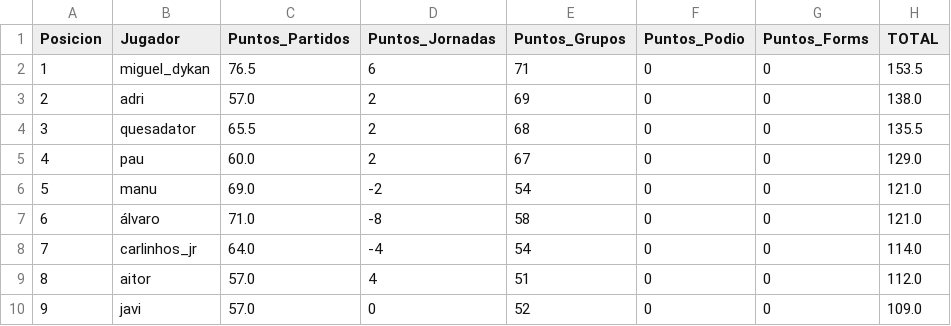
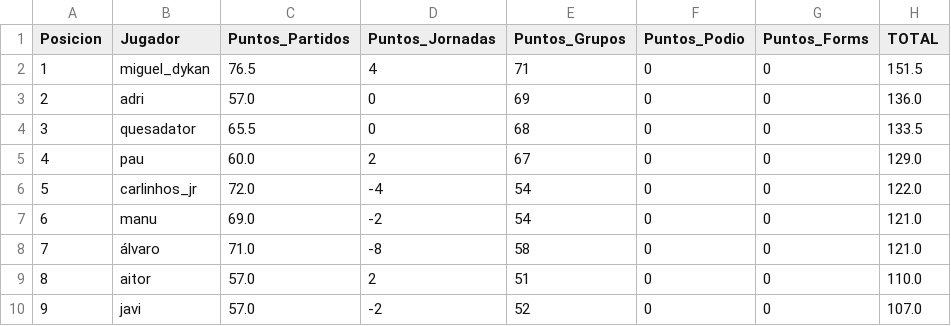
Before and after one commit to paumateo22/Porra_Mundial, a CSV file: data/resultados/ranking_oficial.csv, drawn as a sheet.

```diff
--- a/data/resultados/ranking_oficial.csv
+++ b/data/resultados/ranking_oficial.csv
@@ -1,10 +1,10 @@
 Posicion,Jugador,Puntos_Partidos,Puntos_Jornadas,Puntos_Grupos,Puntos_Podio,Puntos_Forms,TOTAL
-1,miguel_dykan,76.5,6,71,0,0,153.5
-2,adri,57.0,2,69,0,0,138.0
-3,quesadator,65.5,2,68,0,0,135.5
+1,miguel_dykan,76.5,4,71,0,0,151.5
+2,adri,57.0,0,69,0,0,136.0
+3,quesadator,65.5,0,68,0,0,133.5
 4,pau,60.0,2,67,0,0,129.0
-5,manu,69.0,-2,54,0,0,121.0
-6,álvaro,71.0,-8,58,0,0,121.0
-7,carlinhos_jr,64.0,-4,54,0,0,114.0
-8,aitor,57.0,4,51,0,0,112.0
-9,javi,57.0,0,52,0,0,109.0
+5,carlinhos_jr,72.0,-4,54,0,0,122.0
+6,manu,69.0,-2,54,0,0,121.0
+7,álvaro,71.0,-8,58,0,0,121.0
+8,aitor,57.0,2,51,0,0,110.0
+9,javi,57.0,-2,52,0,0,107.0
```
Also changed, not shown: 35 other files.
